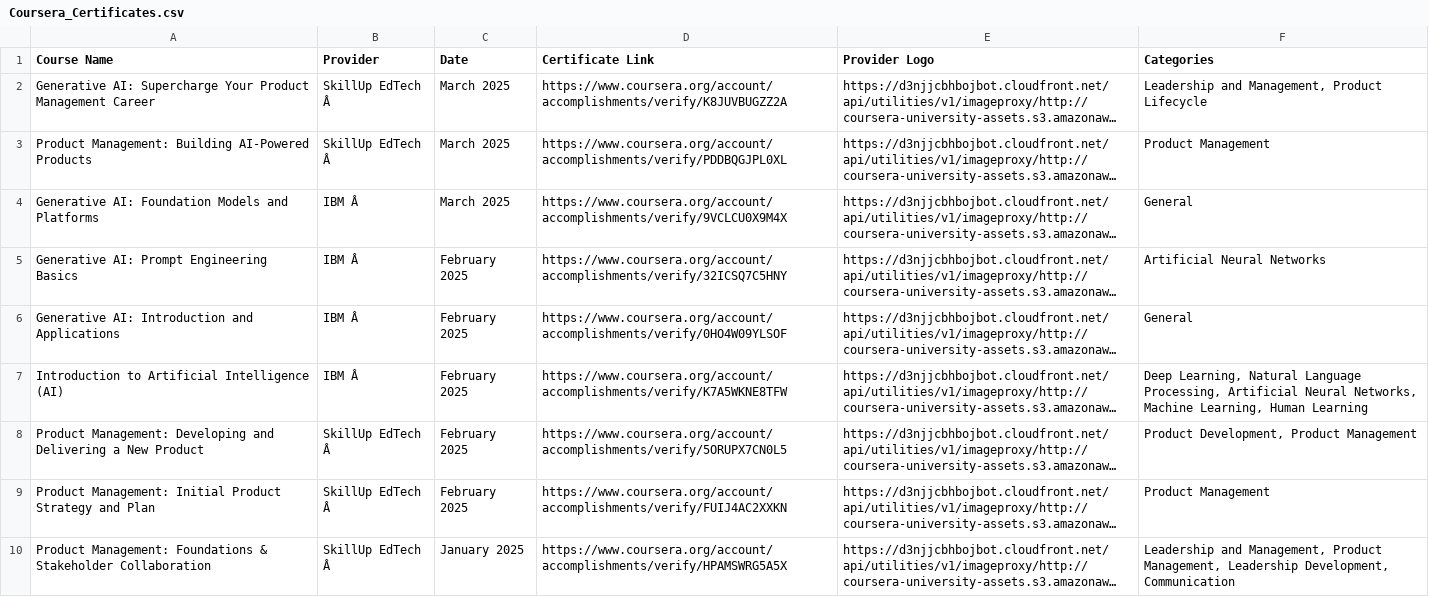
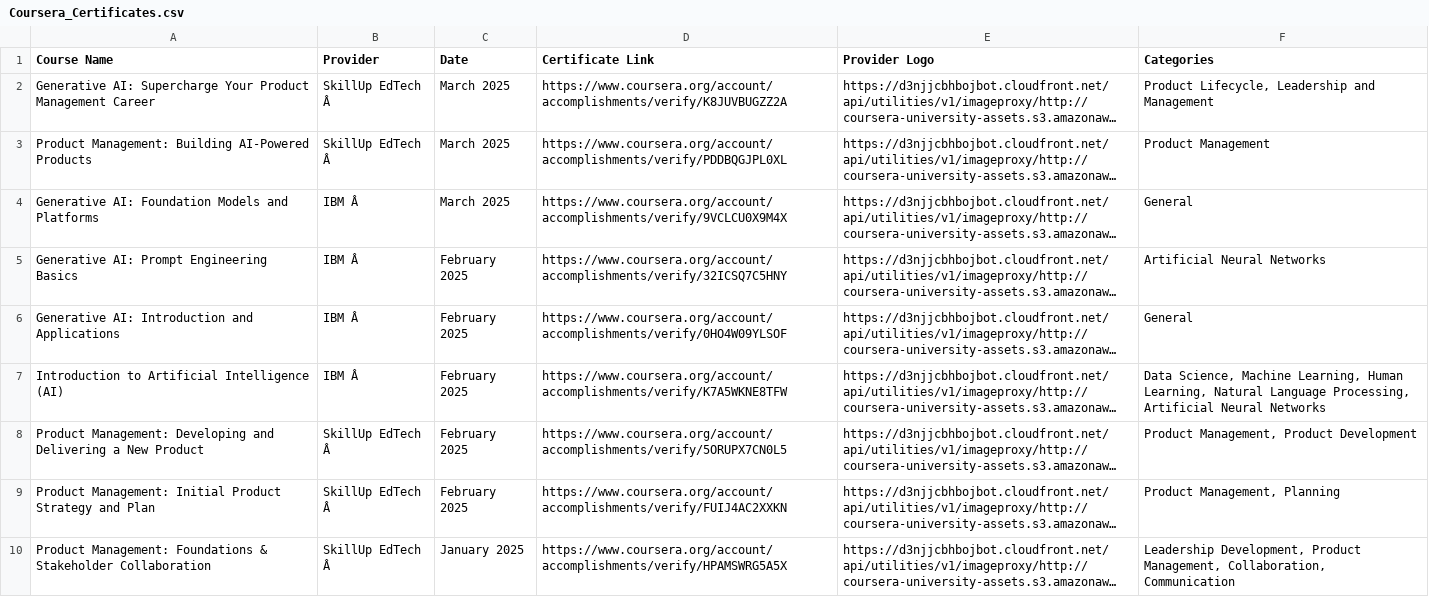
Before and after one commit to magenta4c/CourseraCertificateScraper, a CSV file: Coursera_Certificates.csv, drawn as a sheet; long unchanged cells end in …; the diff names each change by its address in the sheet, - before the commit and + after, or states it on an @@ line.

```diff
--- a/Coursera_Certificates.csv
+++ b/Coursera_Certificates.csv
-F2 (Categories): Leadership and Management, Product Lifecycle
+F2 (Categories): Product Lifecycle, Leadership and Management
-F7 (Categories): Deep Learning, Natural Language Processing, Artificial Neural Networks, Machine Learning, Human Learning
+F7 (Categories): Data Science, Machine Learning, Human Learning, Natural Language Processing, Artificial Neural Networks
-F8 (Categories): Product Development, Product Management
+F8 (Categories): Product Management, Product Development
-F9 (Categories): Product Management
+F9 (Categories): Product Management, Planning
-F10 (Categories): Leadership and Management, Product Management, Leadership Development, Communication
+F10 (Categories): Leadership Development, Product Management, Collaboration, Communication
```
